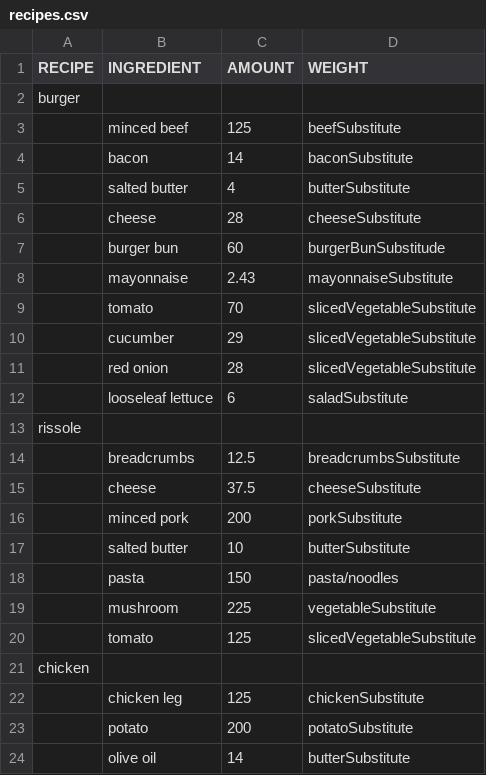
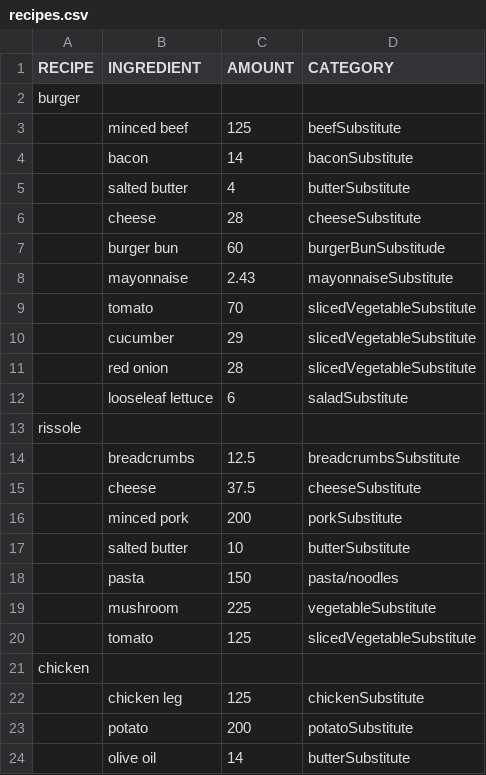
Before and after one commit to atjn/AAU-P1-B226, a CSV file: data/recipes.csv, drawn as a sheet.

Commit message:
Update recipes.csv (#64)

```diff
--- a/data/recipes.csv
+++ b/data/recipes.csv
@@ -1,2 +1,2 @@
-"RECIPE";"INGREDIENT";"AMOUNT";"WEIGHT"
+"RECIPE";"INGREDIENT";"AMOUNT";"CATEGORY"
 burger;;;
```
